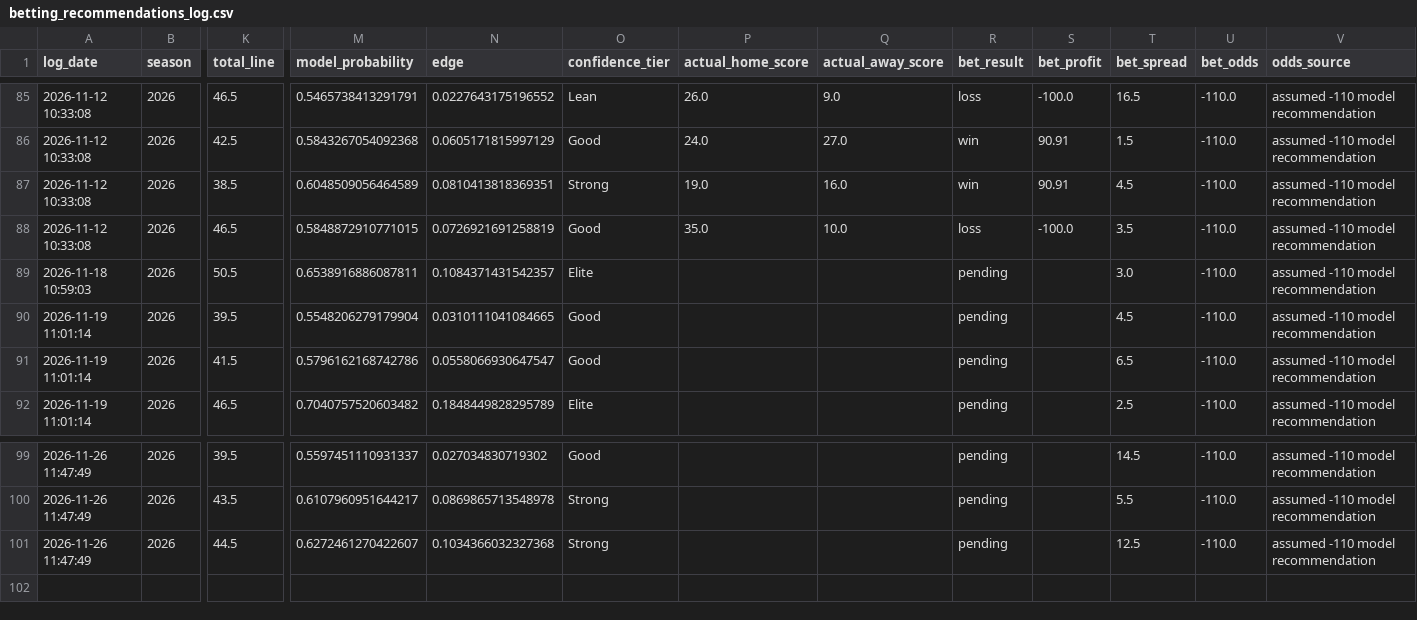
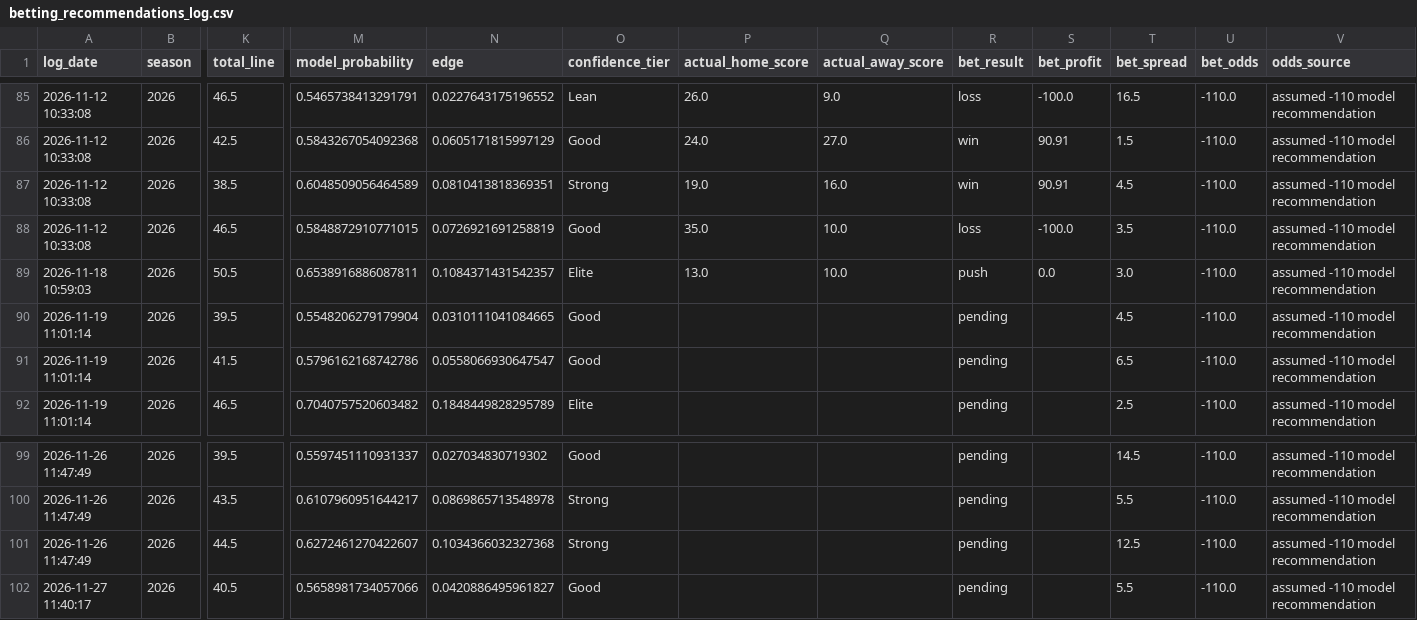
Before and after one commit to William-Bill1/nfl-predictions, a CSV file: data_files/betting_recommendations_log.csv, drawn as a sheet; only a part is shown, gaps mark what is left out; rows hold the shown columns only; the diff names each change by its address in the sheet, - before the commit and + after, or states it on an @@ line.

```diff
--- a/data_files/betting_recommendations_log.csv
+++ b/data_files/betting_recommendations_log.csv
-P89 (actual_home_score): (empty)
+P89 (actual_home_score): 13.0
-Q89 (actual_away_score): (empty)
+Q89 (actual_away_score): 10.0
-R89 (bet_result): pending
+R89 (bet_result): push
-S89 (bet_profit): (empty)
+S89 (bet_profit): 0.0
+row 102: 2026-11-27 11:40:17 | 2026 | 40.5 | 0.5658981734057066 | 0.0420886495961827 | Good |  |  | pending |  | 5.5 | -110.0 | assumed -110 model recommendation
```
Also changed, not shown: data_files/model_feature_importances.csv, data_files/nfl_games_historical.csv, 5 other files.
